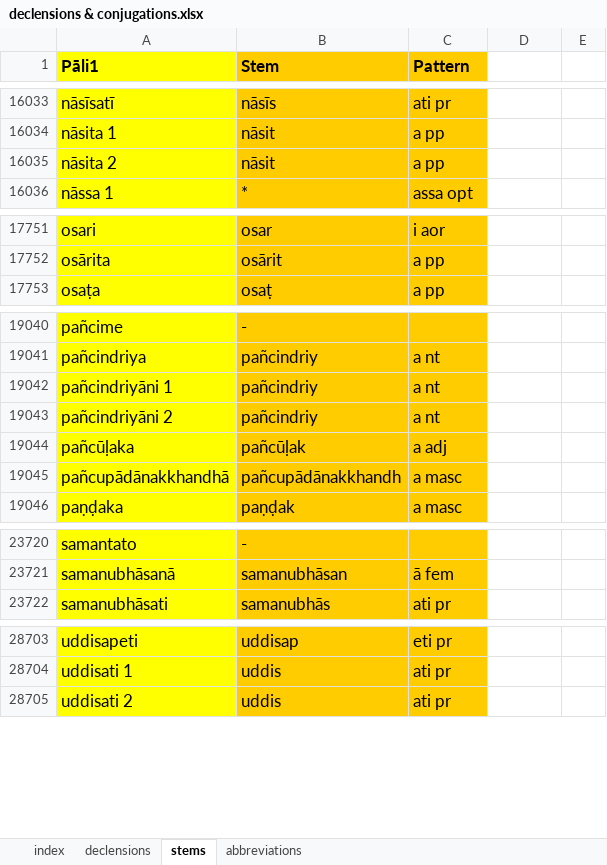
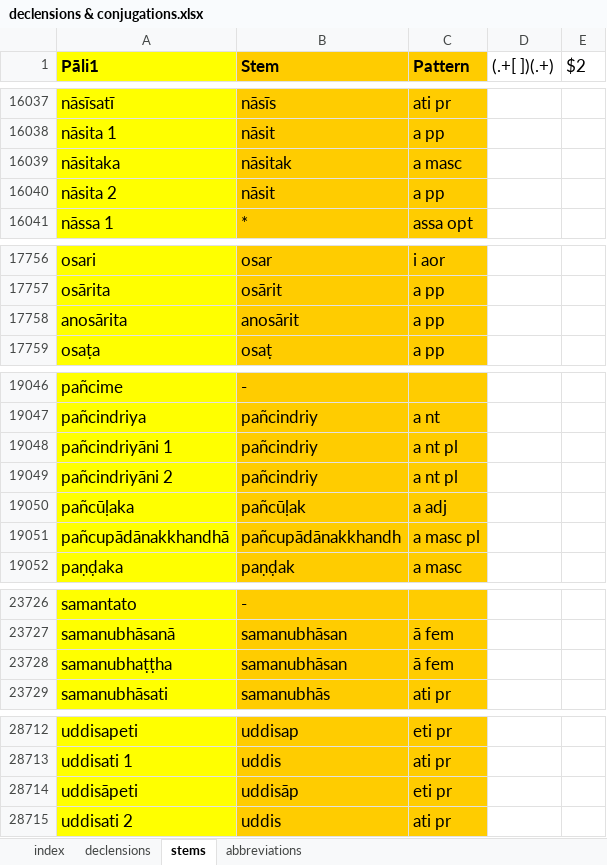
Before and after one commit to digitalpalitools/inflection-generator, an Excel workbook: declensions & conjugations.xlsx, sheet stems, drawn as a sheet; only a part is shown, gaps mark what is left out; values as stored, in another font and other column widths than the file's, no borders; conditional formats not drawn; addresses are those after the commit; the diff covers the shown part only; the diff names each change by its address in the sheet, - before the commit and + after, or states it on an @@ line.

Commit message:
daily data integrity tests. more patterns.

```diff
--- a/declensions & conjugations.xlsx (sheet stems)
+++ b/declensions & conjugations.xlsx (sheet stems)
-D1: (empty)
+D1: (.+[ ])(.+)
-E1: (empty)
+E1: $2
+row 16039: nāsitaka | nāsitak | a masc
+row 17758: anosārita | anosārit | a pp
-C19048:C19049 (Pattern): a nt
+C19048:C19049 (Pattern): a nt pl
-C19051 (Pattern): a masc
+C19051 (Pattern): a masc pl
+row 23728: samanubhaṭṭha | samanubhāsan | ā fem
+row 28714: uddisāpeti | uddisāp | eti pr
```
Also changed, not shown: 6 added rows and 79 edited cells elsewhere in this sheet, sheet declensions, sheet index, formulas that keep their value.
